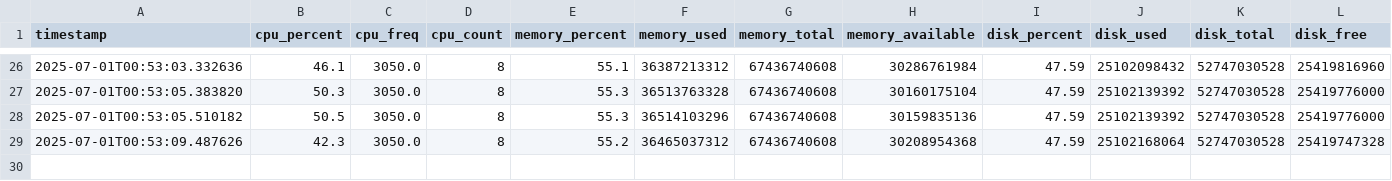
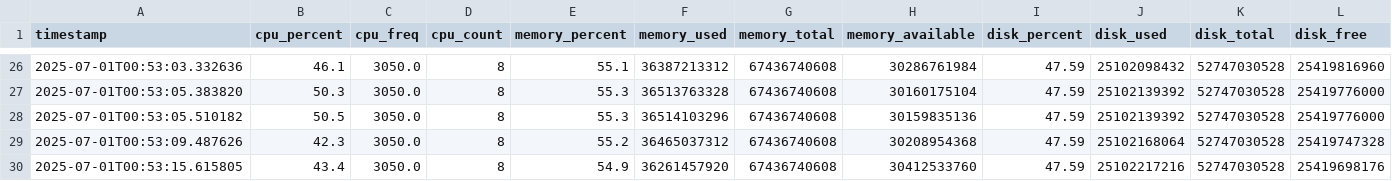
Before and after one commit to Yaswanth09351/System-Perfomance, a CSV file: data/system_metrics.csv, drawn as a sheet; only a part is shown, gaps mark what is left out; rows hold the shown columns only; the diff names each change by its address in the sheet, - before the commit and + after, or states it on an @@ line.

```diff
--- a/data/system_metrics.csv
+++ b/data/system_metrics.csv
+row 30: 2025-07-01T00:53:15.615805 | 43.4 | 3050.0 | 8 | 54.9 | 36261457920 | 67436740608 | 30412533760 | 47.59 | 25102217216 | 52747030528 | 25419698176
```
